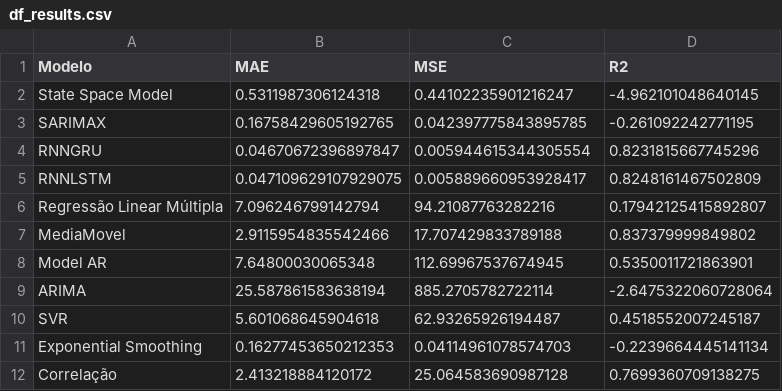
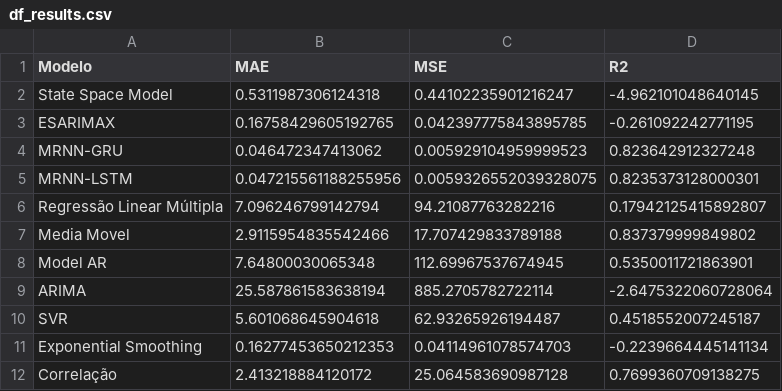
Before and after one commit to CidClayQuirino/rnn-component-lIfe-cycle, a CSV file: df_results.csv, drawn as a sheet.

Commit message:
Atualizando df_results.csv

```diff
--- a/df_results.csv
+++ b/df_results.csv
@@ -2,7 +2,7 @@ Modelo,MAE,MSE,R2
 State Space Model,0.5311987306124318,0.44102235901216247,-4.962101048640145
-SARIMAX,0.16758429605192765,0.042397775843895785,-0.261092242771195
-RNNGRU,0.04670672396897847,0.005944615344305554,0.8231815667745296
-RNNLSTM,0.047109629107929075,0.005889660953928417,0.8248161467502809
+ESARIMAX,0.16758429605192765,0.042397775843895785,-0.261092242771195
+MRNN-GRU,0.046472347413062,0.005929104959999523,0.823642912327248
+MRNN-LSTM,0.047215561188255956,0.0059326552039328075,0.8235373128000301
 Regressão Linear Múltipla,7.096246799142794,94.21087763282216,0.17942125415892807
-MediaMovel,2.9115954835542466,17.707429833789188,0.837379999849802
+Media Movel,2.9115954835542466,17.707429833789188,0.837379999849802
 Model AR,7.64800030065348,112.69967537674945,0.5350011721863901
```
